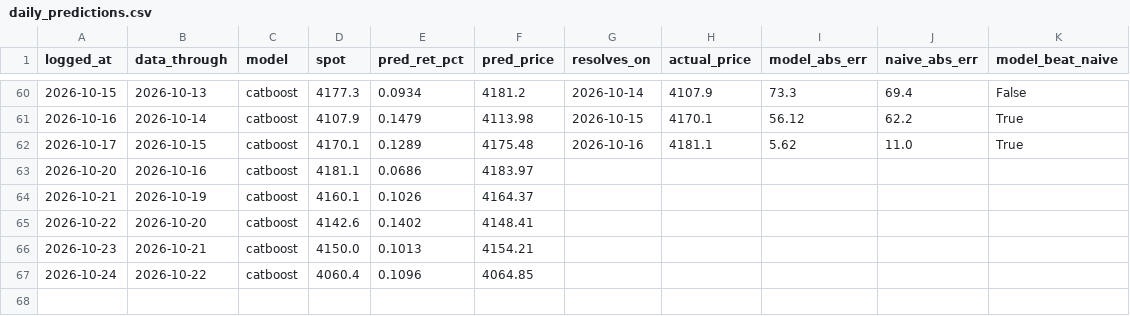
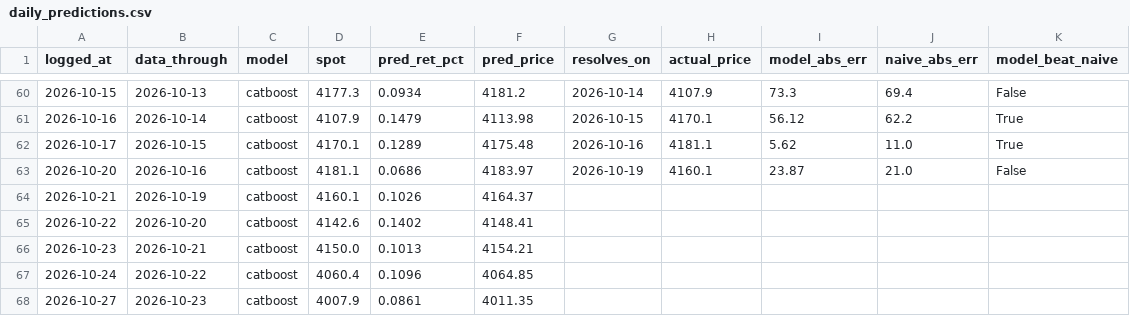
Before and after one commit to Srimurari14/gold-band, a CSV file: logs/daily_predictions.csv, drawn as a sheet; only a part is shown, gaps mark what is left out.

```diff
--- a/logs/daily_predictions.csv
+++ b/logs/daily_predictions.csv
@@ -62,3 +62,3 @@ logged_at,data_through,model,spot,pred_ret_pct,pred_price,resolves_on,actual_pri
 2026-10-17,2026-10-15,catboost,4170.1,0.1289,4175.48,2026-10-16,4181.1,5.62,11.0,True
-2026-10-20,2026-10-16,catboost,4181.1,0.0686,4183.97,,,,,
+2026-10-20,2026-10-16,catboost,4181.1,0.0686,4183.97,2026-10-19,4160.1,23.87,21.0,False
 2026-10-21,2026-10-19,catboost,4160.1,0.1026,4164.37,,,,,
@@ -67 +67,2 @@ logged_at,data_through,model,spot,pred_ret_pct,pred_price,resolves_on,actual_pri
 2026-10-24,2026-10-22,catboost,4060.4,0.1096,4064.85,,,,,
+2026-10-27,2026-10-23,catboost,4007.9,0.0861,4011.35,,,,,
```
Also changed, not shown: logs/predictions.csv.
